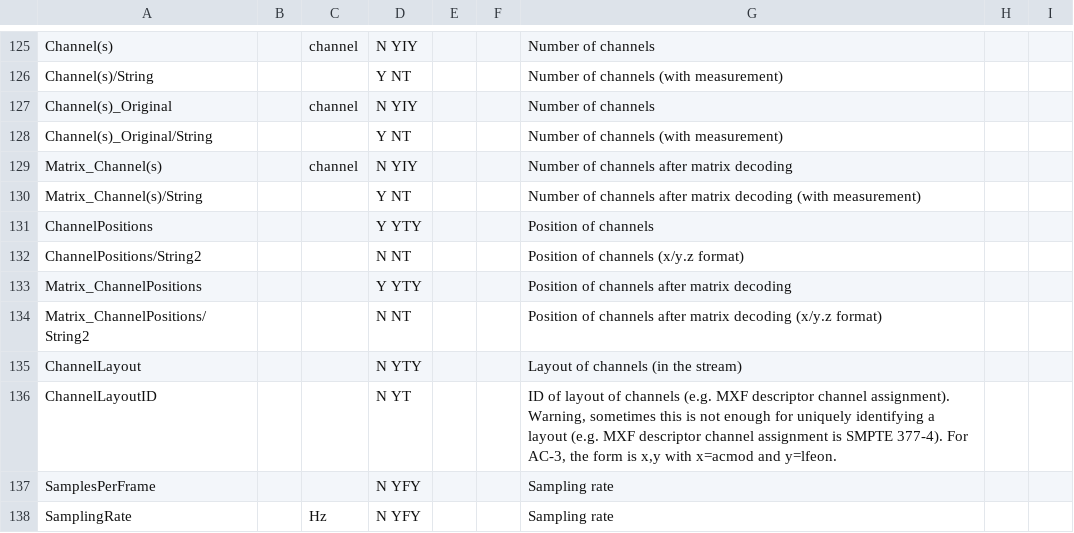
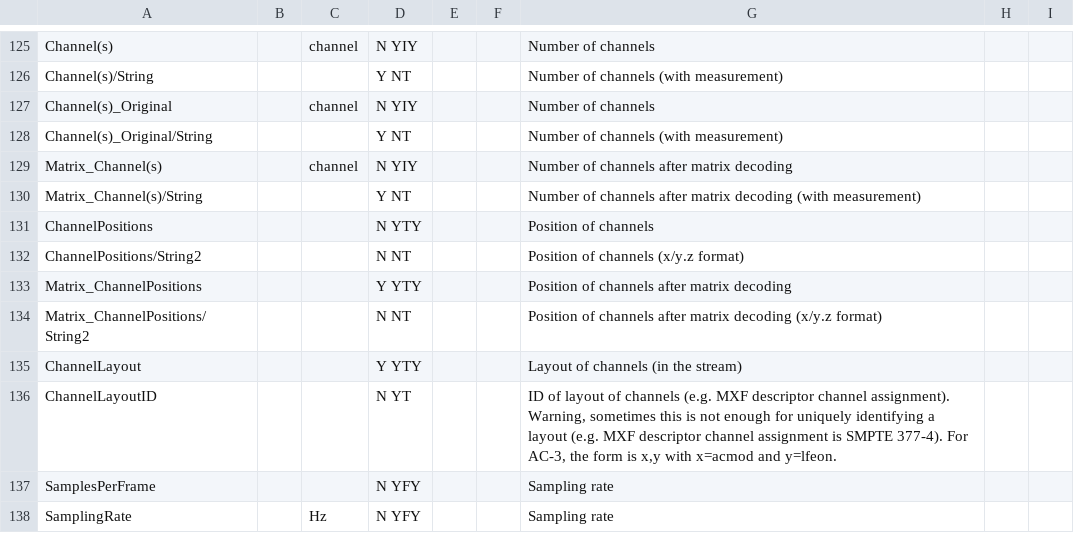
Before and after one commit to MediaArea/MediaInfoLib, a CSV file: Source/Resource/Text/Stream/Audio.csv, drawn as a sheet; only a part is shown, gaps mark what is left out.

```diff
--- a/Source/Resource/Text/Stream/Audio.csv
+++ b/Source/Resource/Text/Stream/Audio.csv
@@ -130,3 +130,3 @@ Matrix_Channel(s);; channel;N YIY;;;Number of channels after matrix decoding;;
 Matrix_Channel(s)/String;;;Y NT;;;Number of channels after matrix decoding (with measurement);;
-ChannelPositions;;;Y YTY;;;Position of channels;;
+ChannelPositions;;;N YTY;;;Position of channels;;
 ChannelPositions/String2;;;N NT;;;Position of channels (x/y.z format);;
@@ -134,3 +134,3 @@ Matrix_ChannelPositions;;;Y YTY;;;Position of channels after matrix decoding;;
 Matrix_ChannelPositions/String2;;;N NT;;;Position of channels after matrix decoding (x/y.z format);;
-ChannelLayout;;;N YTY;;;Layout of channels (in the stream);;
+ChannelLayout;;;Y YTY;;;Layout of channels (in the stream);;
 ChannelLayoutID;;;N YT;;;ID of layout of channels (e.g. MXF descriptor channel assignment). Warning, sometimes this is not enough for uniquely identifying a layout (e.g. MXF descriptor channel assignment is SMPTE 377-4). For AC-3, the form is x,y with x=acmod and y=lfeon.;;
```
Also changed, not shown: 1 other file.
